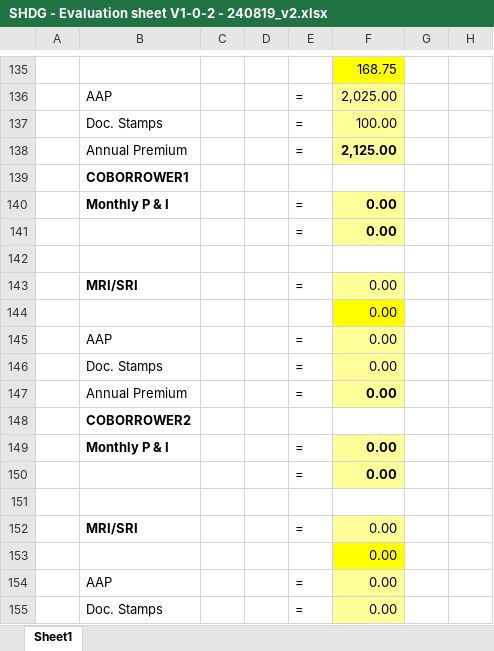
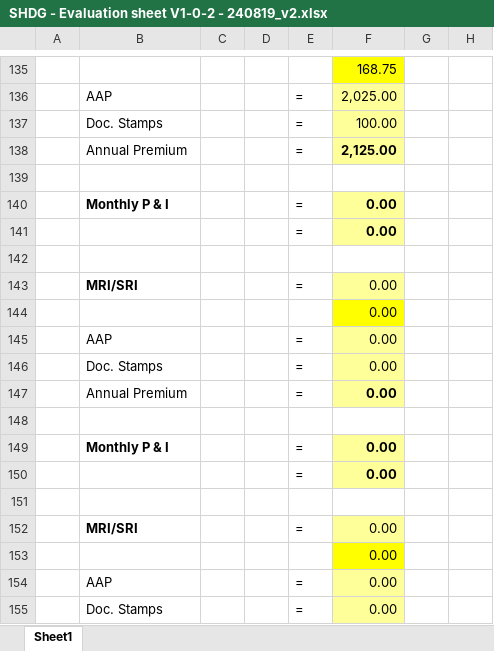
Before and after one commit to jn-devops/homeful-sheet, an Excel workbook: resources/docs/SHDG - Evaluation sheet V1-0-2 - 240819_v2.xlsx, sheet Sheet1, drawn as a sheet; only a part is shown, gaps mark what is left out; values as stored, in another font and other column widths than the file's, no borders; charts and pictures and conditional formats not drawn; the diff covers the shown part only; the diff names each change by its address in the sheet, - before the commit and + after, or states it on an @@ line.

Commit message:
correct Coborrower_2 Cell, Removed default inputs in xlxs

```diff
--- a/resources/docs/SHDG - Evaluation sheet V1-0-2 - 240819_v2.xlsx (sheet Sheet1)
+++ b/resources/docs/SHDG - Evaluation sheet V1-0-2 - 240819_v2.xlsx (sheet Sheet1)
-B139: COBORROWER1
+B139: (empty)
-B148: COBORROWER2
+B148: (empty)
```
Also changed, not shown: 43 edited cells and cell formats elsewhere in this sheet, 2 other files.
